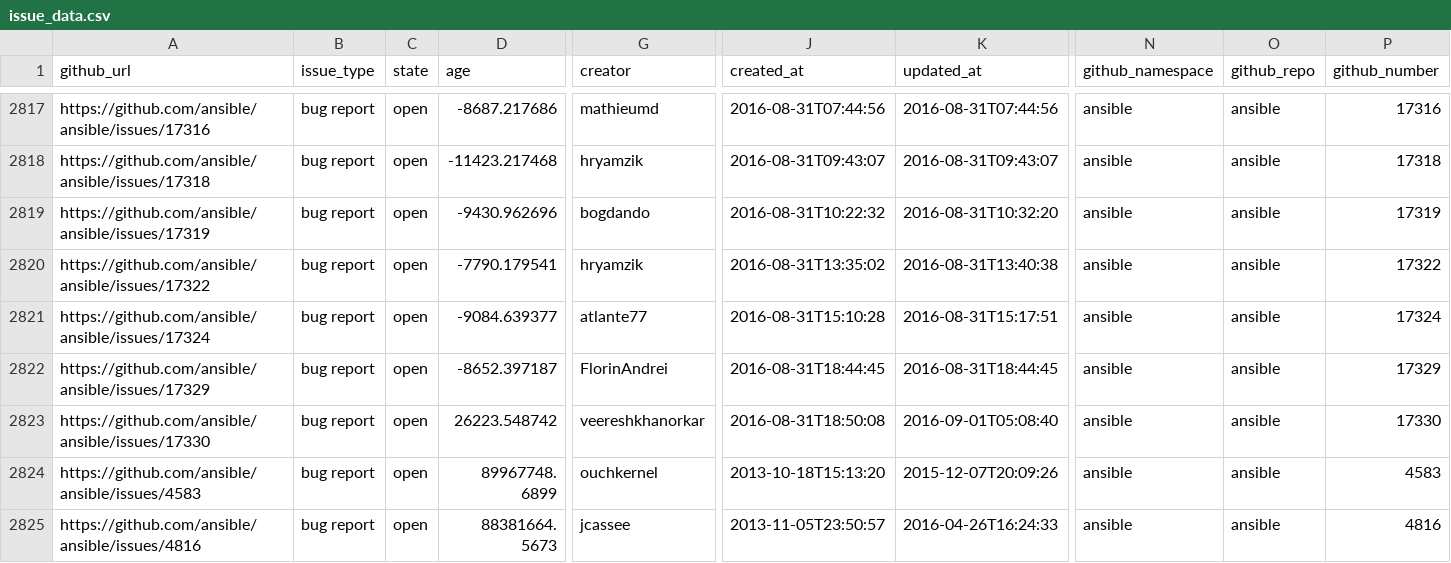
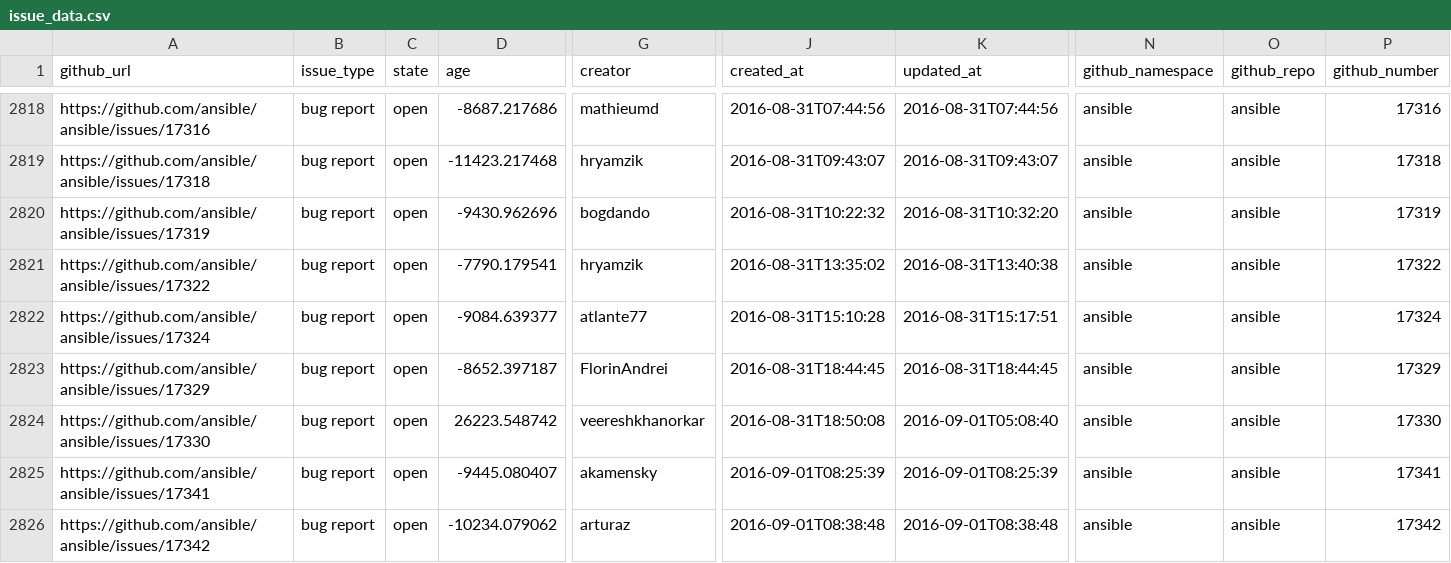
Before and after one commit to jctanner/jctanner.github.io, a CSV file: ansible/open/issue_data.csv, drawn as a sheet; only a part is shown, gaps mark what is left out; the shorter side is filled out with more unchanged rows; rows hold the shown columns only; the diff covers the shown part only; the diff names each change by its address in the sheet, - before the commit and + after, or states it on an @@ line.

Commit message:
new data

```diff
--- a/ansible/open/issue_data.csv
+++ b/ansible/open/issue_data.csv
+row 2825: https://github.com/ansible/ansible/issues/17341 | bug report | open | -9445.080407 | akamensky | 2016-09-01T08:25:39 | 2016-09-01T08:25:39 | ansible | ansible | 17341
+row 2826: https://github.com/ansible/ansible/issues/17342 | bug report | open | -10234.079062 | arturaz | 2016-09-01T08:38:48 | 2016-09-01T08:38:48 | ansible | ansible | 17342
```
Also changed, not shown: 4 added rows and 28 edited cells elsewhere in this file, ansible/stats/repostats.csv, 14 other files.
